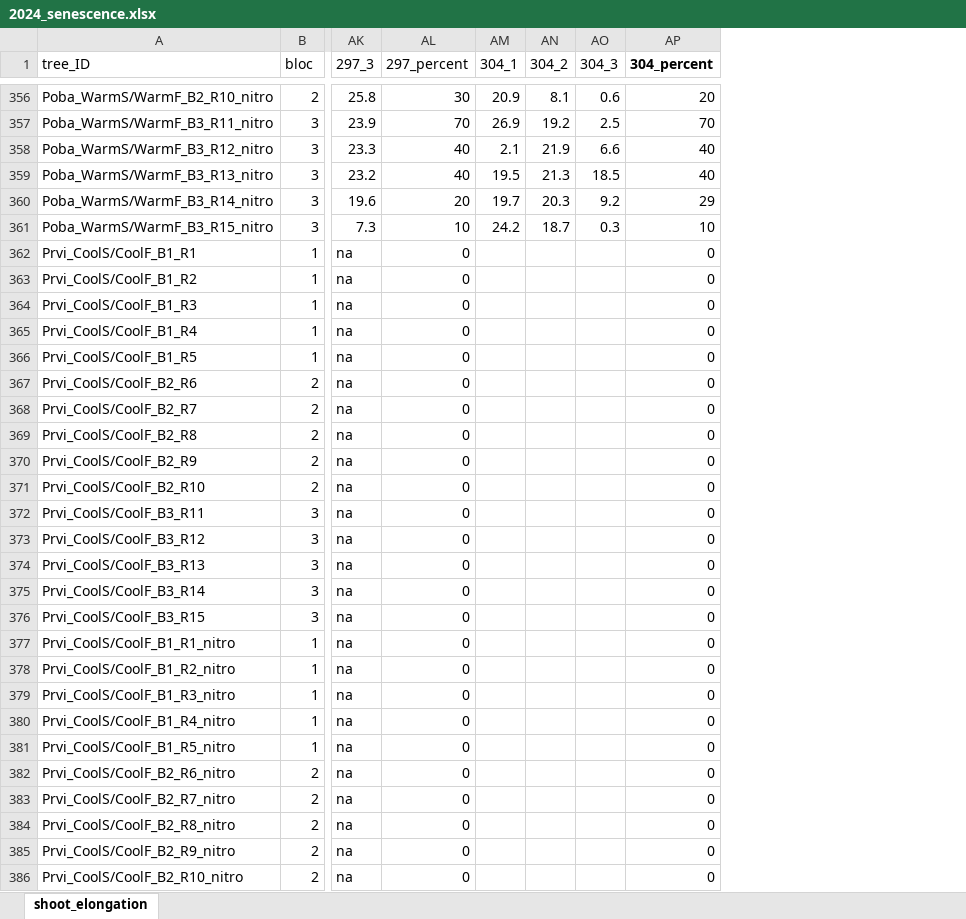
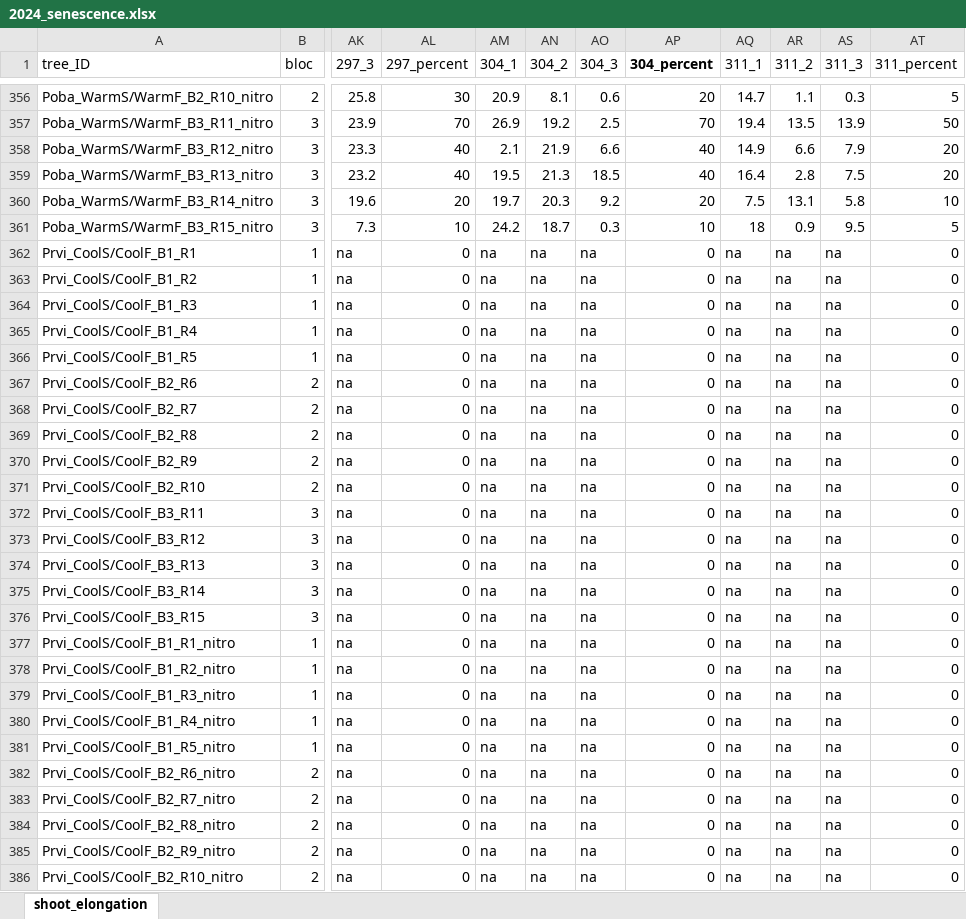
Before and after one commit to christophe-rd/fuelinex, an Excel workbook: data/monitoring_phenology/2024_senescence.xlsx, sheet shoot_elongation, drawn as a sheet; only a part is shown, gaps mark what is left out; values as stored, in another font and other column widths than the file's, no borders; charts and pictures and table styles not drawn; the diff covers the shown part only; the diff names each change by its address in the sheet, - before the commit and + after, or states it on an @@ line.

```diff
--- a/data/monitoring_phenology/2024_senescence.xlsx (sheet shoot_elongation)
+++ b/data/monitoring_phenology/2024_senescence.xlsx (sheet shoot_elongation)
+column AQ (311_1), rows 356-386: 14.7 | 19.4 | 14.9 | 16.4 | 7.5 | 18 | na | na | na | na | na | na | na | na | na | na | na | na | na | na | na | na | na | na | na | na | na | na | na | na | na
+column AR (311_2), rows 356-386: 1.1 | 13.5 | 6.6 | 2.8 | 13.1 | 0.9 | na | na | na | na | na | na | na | na | na | na | na | na | na | na | na | na | na | na | na | na | na | na | na | na | na
+column AS (311_3), rows 356-386: 0.3 | 13.9 | 7.9 | 7.5 | 5.8 | 9.5 | na | na | na | na | na | na | na | na | na | na | na | na | na | na | na | na | na | na | na | na | na | na | na | na | na
+column AT (311_percent), rows 356-386: 5 | 50 | 20 | 20 | 10 | 5 | 0 | 0 | 0 | 0 | 0 | 0 | 0 | 0 | 0 | 0 | 0 | 0 | 0 | 0 | 0 | 0 | 0 | 0 | 0 | 0 | 0 | 0 | 0 | 0 | 0
-AP360 (304_percent): 29
+AP360 (304_percent): 20
-AM362:AM386 (304_1): (empty)
+AM362:AM386 (304_1): na
-AN362:AN386 (304_2): (empty)
+AN362:AN386 (304_2): na
-AO362:AO386 (304_3): (empty)
+AO362:AO386 (304_3): na
```
Also changed, not shown: 1217 edited cells and cell formats elsewhere in this sheet, data/monitoring_phenology/2024_budburst_to_budset.xlsx.
